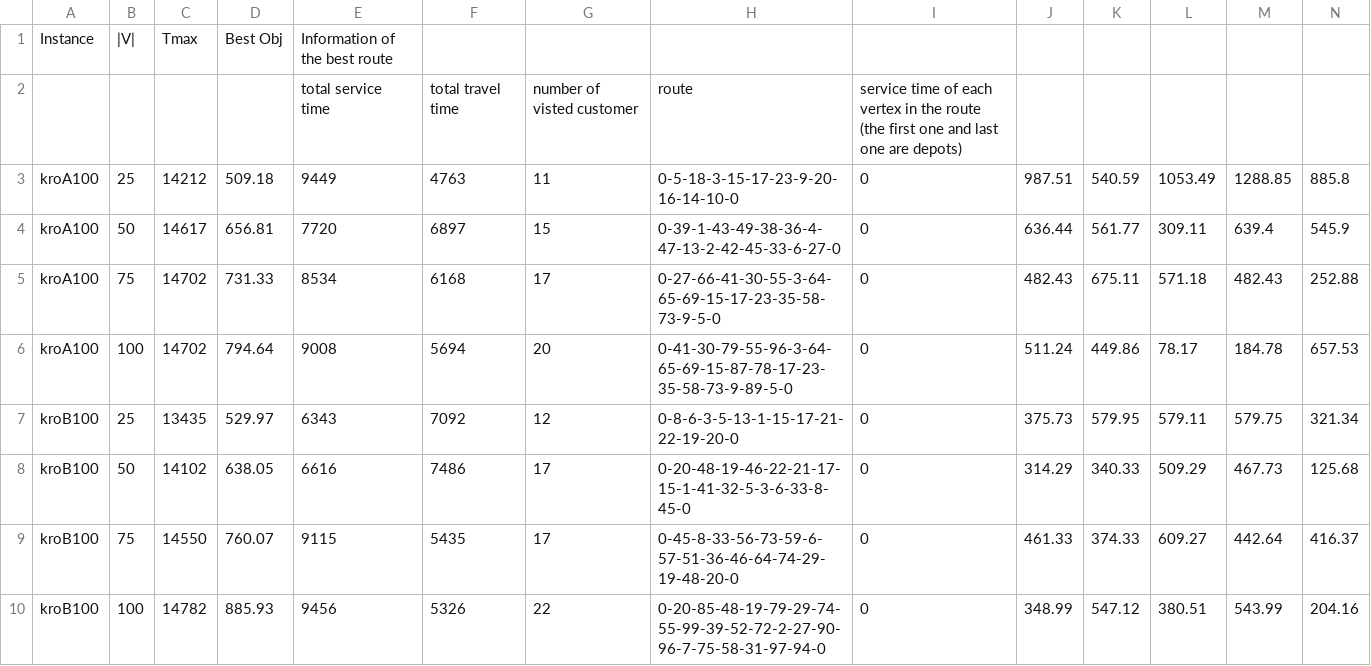
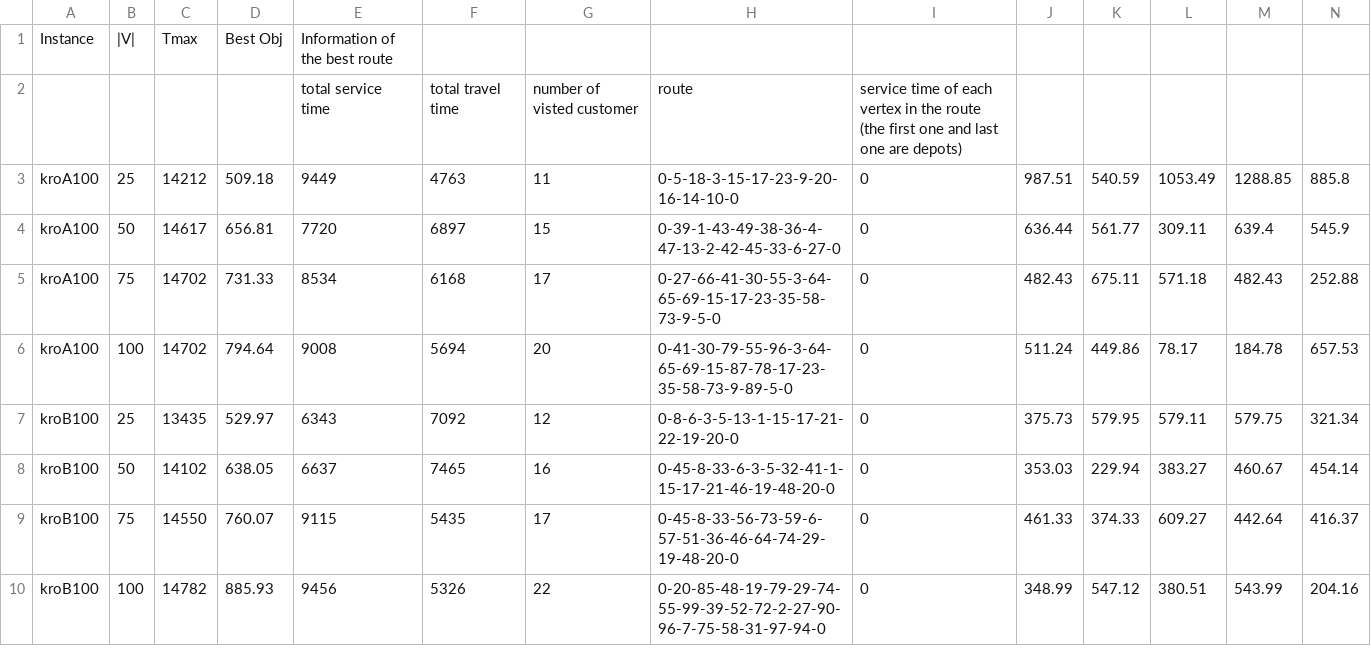
Before and after one commit to QinxiaoYu/OPSTP, a CSV file: kroData/Results_BestRoutes.csv, drawn as a sheet; only a part is shown; removed rows and columns are numbered as before the commit, all else as after; rows hold the shown columns only; the diff names each change by its address in the sheet, - before the commit and + after, or states it on an @@ line.

Commit message:
Update Results_BestRoutes.csv

```diff
--- a/kroData/Results_BestRoutes.csv
+++ b/kroData/Results_BestRoutes.csv
-row 8: kroB100 | 50 | 14102 | 638.05 | 6616 | 7486 | 17 | 0-20-48-19-46-22-21-17-15-1-41-32-5-3-6-33-8-45-0 | 0 | 314.29 | 340.33 | 509.29 | 467.73 | 125.68
+row 8: kroB100 | 50 | 14102 | 638.05 | 6637 | 7465 | 16 | 0-45-8-33-6-3-5-32-41-1-15-17-21-46-19-48-20-0 | 0 | 353.03 | 229.94 | 383.27 | 460.67 | 454.14
```
